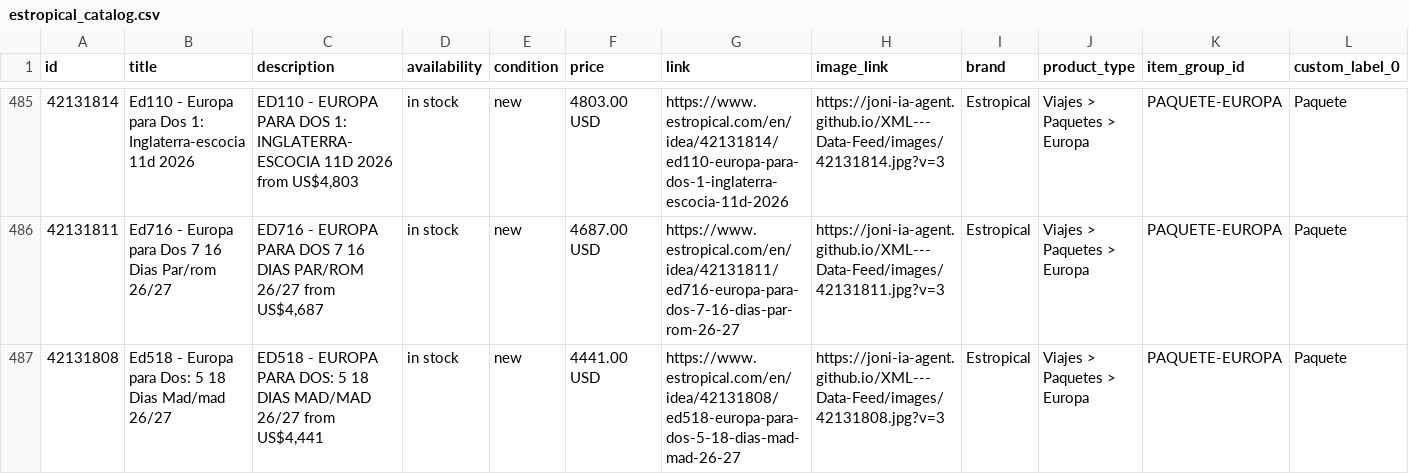
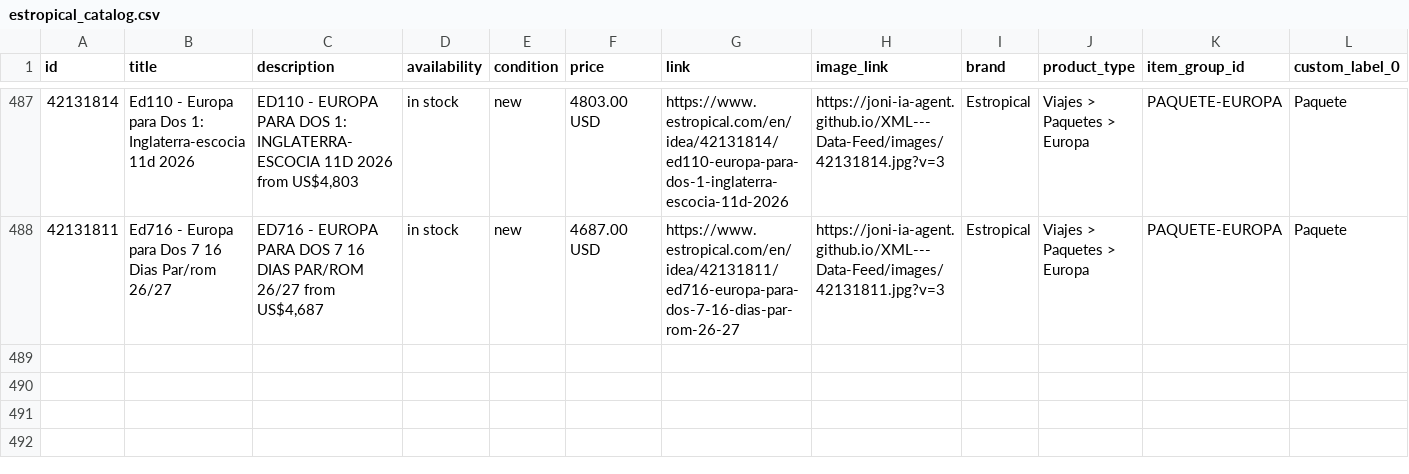
Before and after one commit to Joni-IA-Agent/XML---Data-Feed, a CSV file: docs/estropical_catalog.csv, drawn as a sheet; only a part is shown, gaps mark what is left out; removed rows and columns are numbered as before the commit, all else as after; rows hold the shown columns only; the diff covers the shown part only; the diff names each change by its address in the sheet, - before the commit and + after, or states it on an @@ line.

```diff
--- a/docs/estropical_catalog.csv
+++ b/docs/estropical_catalog.csv
-row 487: 42131808 | Ed518 - Europa para Dos: 5 18 Dias Mad/mad 26/27 | ED518 - EUROPA PARA DOS: 5 18 DIAS MAD/MAD 26/27 from US$4,441 | in stock | new | 4441.00 USD | https://www.estropical.com/en/idea/42131808/ed518-europa-para-dos-5-18-dias-mad-mad-26-27 | https://joni-ia-agent.github.io/XML---Data-Feed/images/42131808.jpg?v=3 | Estropical | Viajes > Paquetes > Europa | PAQUETE-EUROPA | Paquete
```
Also changed, not shown: 2 added rows, 1 removed row and 2 edited cells elsewhere in this file, 2 other files.
